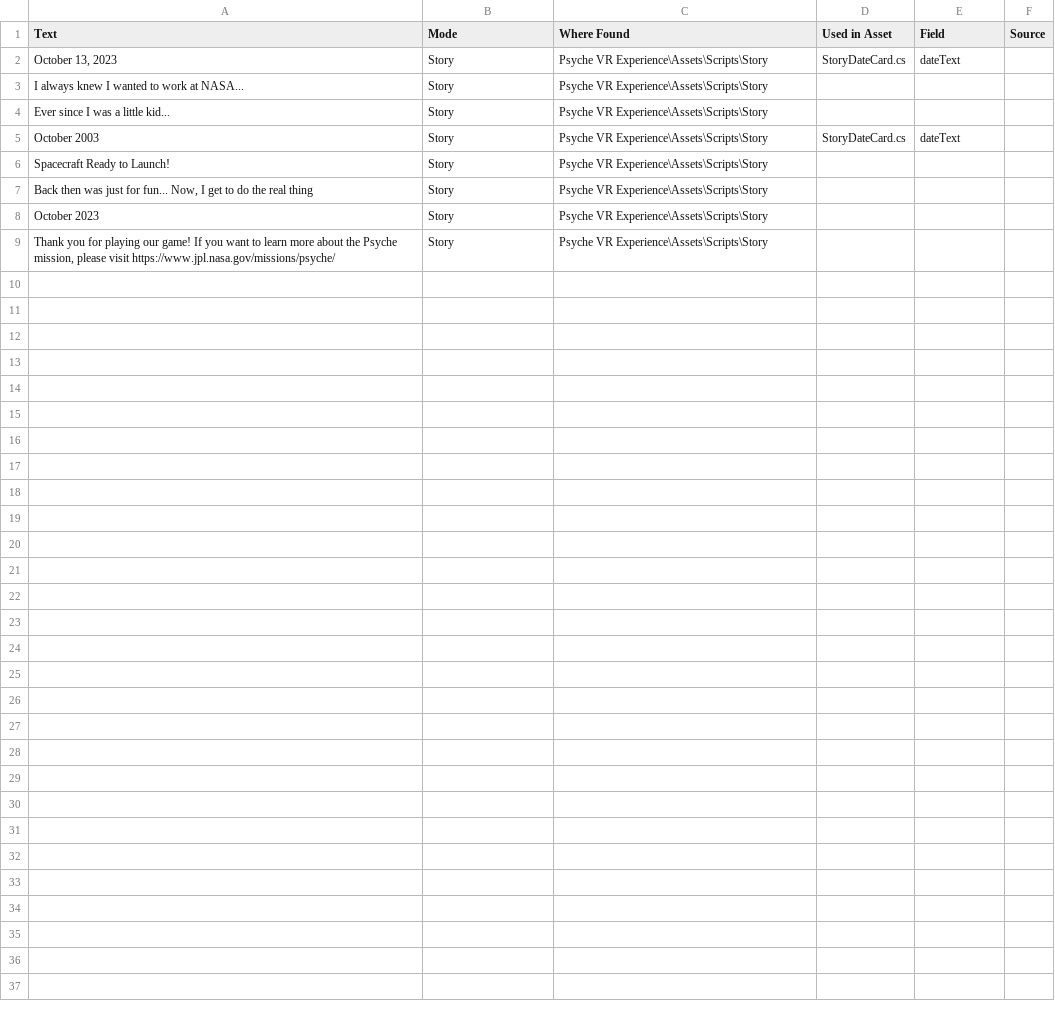
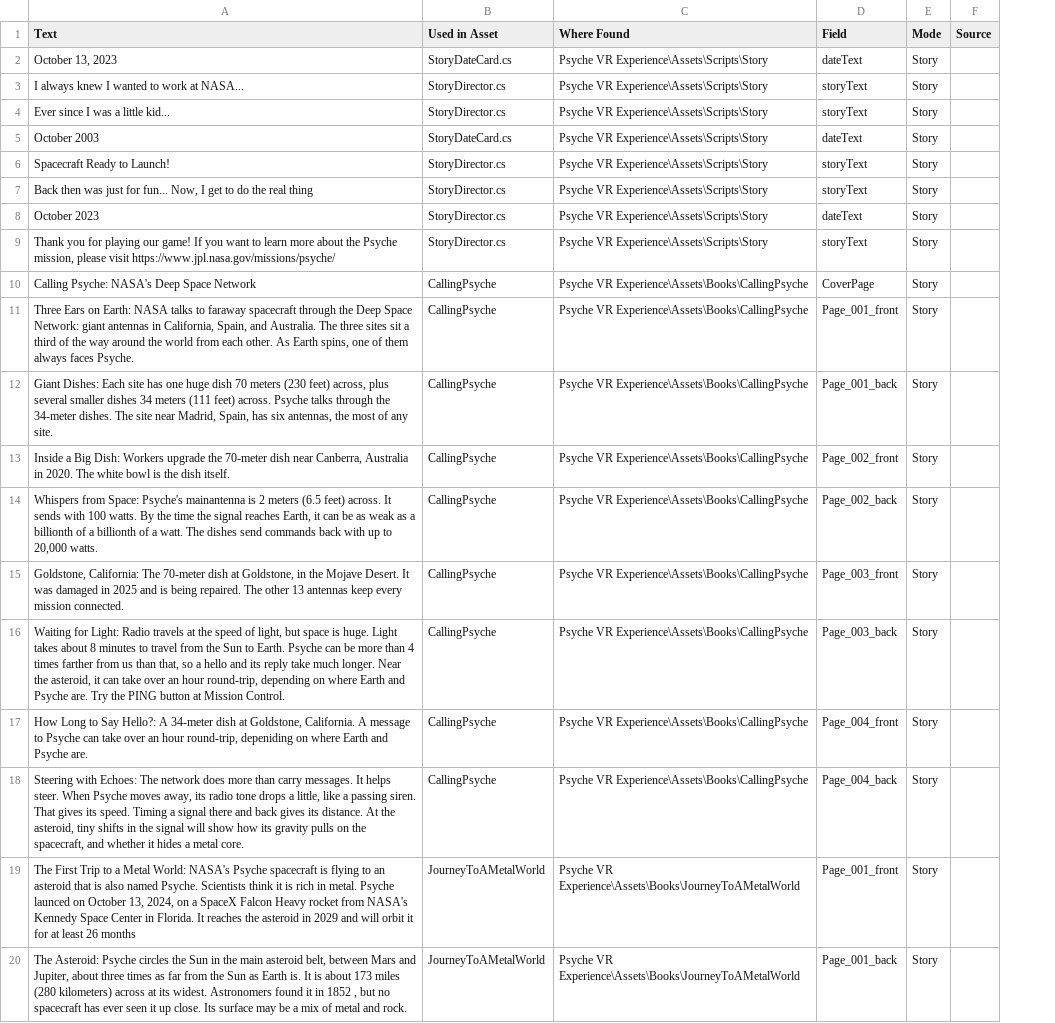
Before and after one commit to MissionToPsyche-Platinum/platinum_20d_vr_game-se, a CSV file: docs/quality/T7_content.csv, drawn as a sheet; only a part is shown; removed rows and columns are numbered as before the commit, all else as after; the diff covers the shown part only; the diff names each change by its address in the sheet, - before the commit and + after, or states it on an @@ line.

Commit message:
Added transcription of 3 of the interactive books

```diff
--- a/docs/quality/T7_content.csv
+++ b/docs/quality/T7_content.csv
-column D (Used in Asset), rows 2-5: StoryDateCard.cs |  |  | StoryDateCard.cs
+column E (Mode), rows 2-9: all Story
-B1: Mode
+B1: Used in Asset
-B2 (Used in Asset): Story
+B2 (Used in Asset): StoryDateCard.cs
-B3:B4 (Used in Asset): Story
+B3:B4 (Used in Asset): StoryDirector.cs
-D3:D4 (Field): (empty)
+D3:D4 (Field): storyText
-B5 (Used in Asset): Story
+B5 (Used in Asset): StoryDateCard.cs
-B6:B9 (Used in Asset): Story
+B6:B9 (Used in Asset): StoryDirector.cs
-D6:D7 (Field): (empty)
+D6:D7 (Field): storyText
-D8 (Field): (empty)
+D8 (Field): dateText
-D9 (Field): (empty)
+D9 (Field): storyText
+row 10: Calling Psyche: NASA's Deep Space Network | CallingPsyche | Psyche VR Experience\Assets\Books\CallingPsyche | CoverPage | Story
+row 11: Three Ears on Earth: NASA talks to faraway spacecraft through the Deep Space Network: giant antennas in California, Spain, and Australia. The three sites sit a third of the way around the world from each other. As Earth spins, one of them always faces Psyche. | CallingPsyche | Psyche VR Experience\Assets\Books\CallingPsyche | Page_001_front | Story
+row 12: Giant Dishes: Each site has one huge dish 70 meters (230 feet) across, plus several smaller dishes 34 meters (111 feet) across. Psyche talks through the 34-meter dishes. The site near Madrid, Spain, has six antennas, the most of any site. | CallingPsyche | Psyche VR Experience\Assets\Books\CallingPsyche | Page_001_back | Story
+row 13: Inside a Big Dish: Workers upgrade the 70-meter dish near Canberra, Australia in 2020. The white bowl is the dish itself. | CallingPsyche | Psyche VR Experience\Assets\Books\CallingPsyche | Page_002_front | Story
+row 14: Whispers from Space: Psyche's mainantenna is 2 meters (6.5 feet) across. It sends with 100 watts. By the time the signal reaches Earth, it can be as weak as a billionth of a billionth of a watt. The dishes send commands back with up to 20,000 watts. | CallingPsyche | Psyche VR Experience\Assets\Books\CallingPsyche | Page_002_back | Story
+row 15: Goldstone, California: The 70-meter dish at Goldstone, in the Mojave Desert. It was damaged in 2025 and is being repaired. The other 13 antennas keep every mission connected. | CallingPsyche | Psyche VR Experience\Assets\Books\CallingPsyche | Page_003_front | Story
+row 16: Waiting for Light: Radio travels at the speed of light, but space is huge. Light takes about 8 minutes to travel from the Sun to Earth. Psyche can be more than 4 times farther from us than that, so a hello and its reply take much longer. Near the asteroid, it can take over an hour round-trip, depending on where Earth and Psyche are. Try the PING button at Mission Control. | CallingPsyche | Psyche VR Experience\Assets\Books\CallingPsyche | Page_003_back | Story
+row 17: How Long to Say Hello?: A 34-meter dish at Goldstone, California. A message to Psyche can take over an hour round-trip, depeniding on where Earth and Psyche are. | CallingPsyche | Psyche VR Experience\Assets\Books\CallingPsyche | Page_004_front | Story
+row 18: Steering with Echoes: The network does more than carry messages. It helps steer. When Psyche moves away, its radio tone drops a little, like a passing siren. That gives its speed. Timing a signal there and back gives its distance. At the asteroid, tiny shifts in the signal will show how its gravity pulls on the spacecraft, and whether it hides a metal core. | CallingPsyche | Psyche VR Experience\Assets\Books\CallingPsyche | Page_004_back | Story
+row 19: The First Trip to a Metal World: NASA's Psyche spacecraft is flying to an asteroid that is also named Psyche. Scientists think it is rich in metal. Psyche launced on October 13, 2024, on a SpaceX Falcon Heavy rocket from NASA's Kennedy Space Center in Florida. It reaches the asteroid in 2029 and will orbit it for at least 26 months | JourneyToAMetalWorld | Psyche VR Experience\Assets\Books\JourneyToAMetalWorld | Page_001_front | Story
+row 20: The Asteroid: Psyche circles the Sun in the main asteroid belt, between Mars and Jupiter, about three times as far from the Sun as Earth is. It is about 173 miles (280 kilometers) across at its widest. Astronomers found it in 1852 , but no spacecraft has ever seen it up close. Its surface may be a mix of metal and rock. | JourneyToAMetalWorld | Psyche VR Experience\Assets\Books\JourneyToAMetalWorld | Page_001_back | Story
```
Also changed, not shown: 14 added rows elsewhere in this file.
